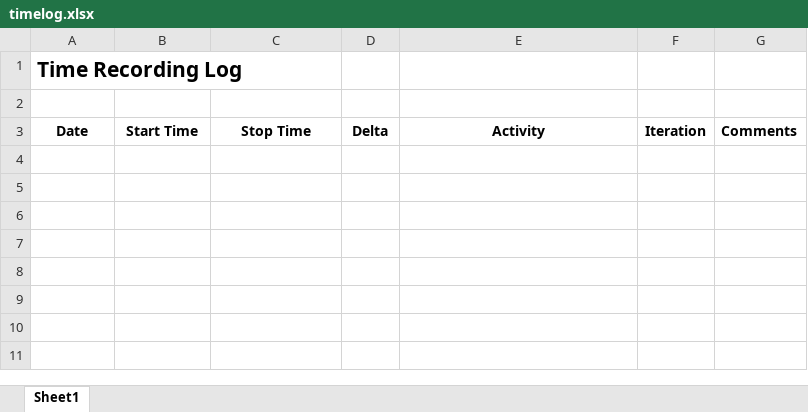
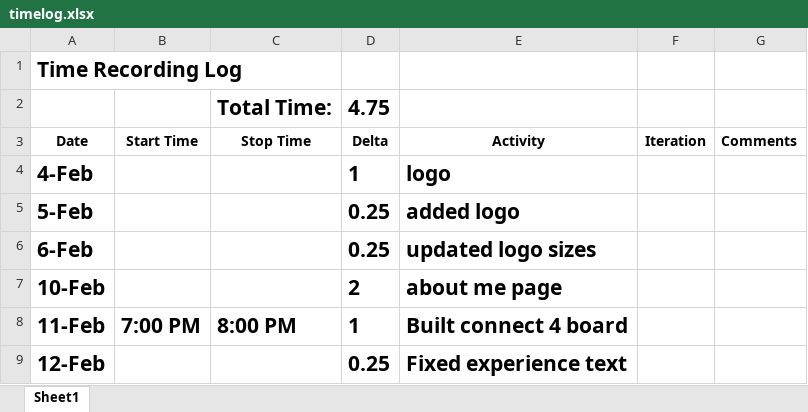
Before and after one commit to dextercarlmiller/Senior-Project, an Excel workbook: files/timelog.xlsx, sheet Sheet1, drawn as a sheet; values as stored, in another font and other column widths than the file's, no borders; the diff names each change by its address in the sheet, - before the commit and + after, or states it on an @@ line.

Commit message:
updated time log and project profile

```diff
--- a/files/timelog.xlsx (sheet Sheet1)
+++ b/files/timelog.xlsx (sheet Sheet1)
-row 2: (empty)
+row 2:  |  | Total Time: | 4.75
+row 4: 4-Feb |  |  | 1 | logo
+row 5: 5-Feb |  |  | 0.25 | added logo
+row 6: 6-Feb |  |  | 0.25 | updated logo sizes
+row 7: 10-Feb |  |  | 2 | about me page
+row 8: 11-Feb | 7:00 PM | 8:00 PM | 1 | Built connect 4 board
+row 9: 12-Feb |  |  | 0.25 | Fixed experience text
```
Also changed, not shown: 1 other file.
